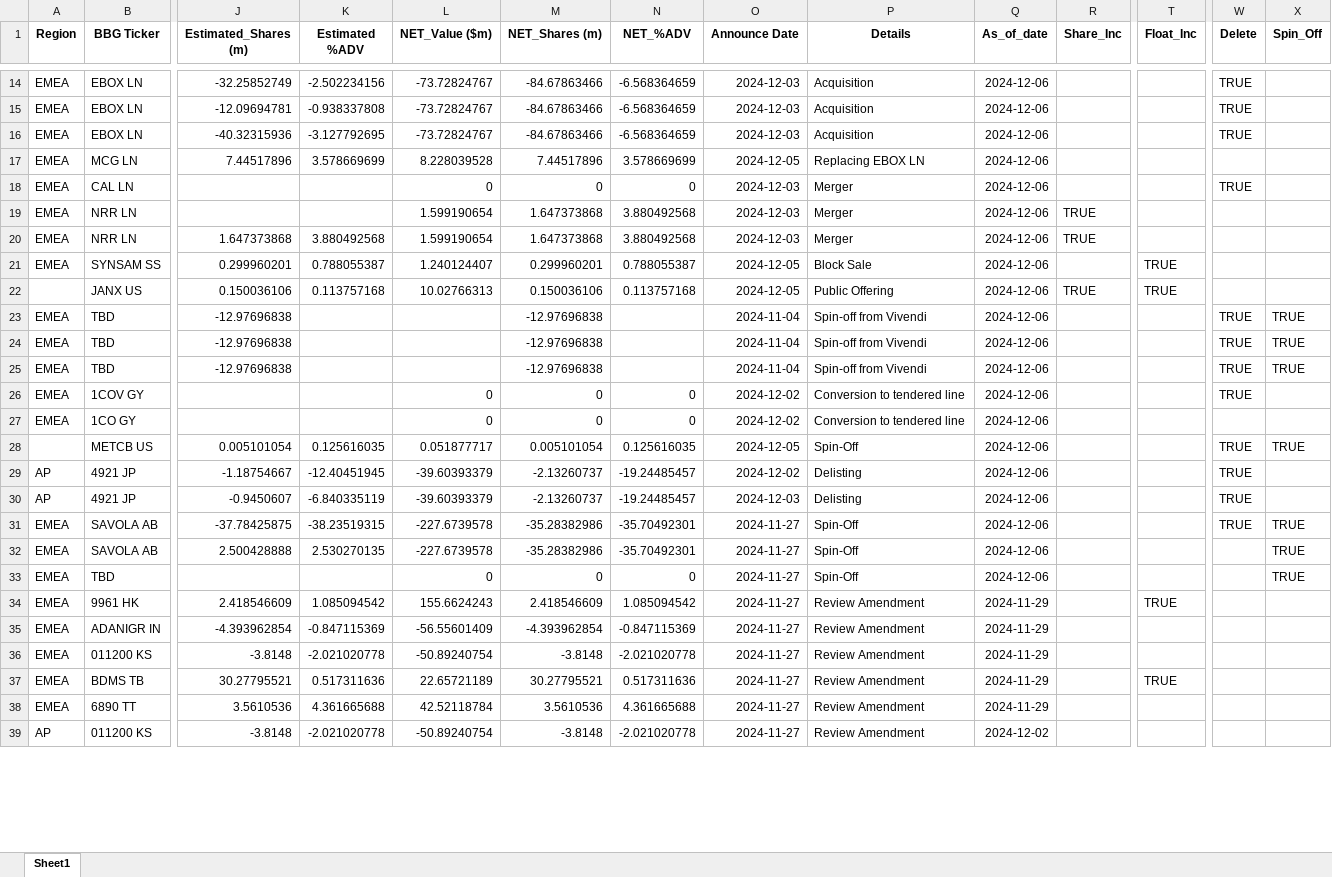
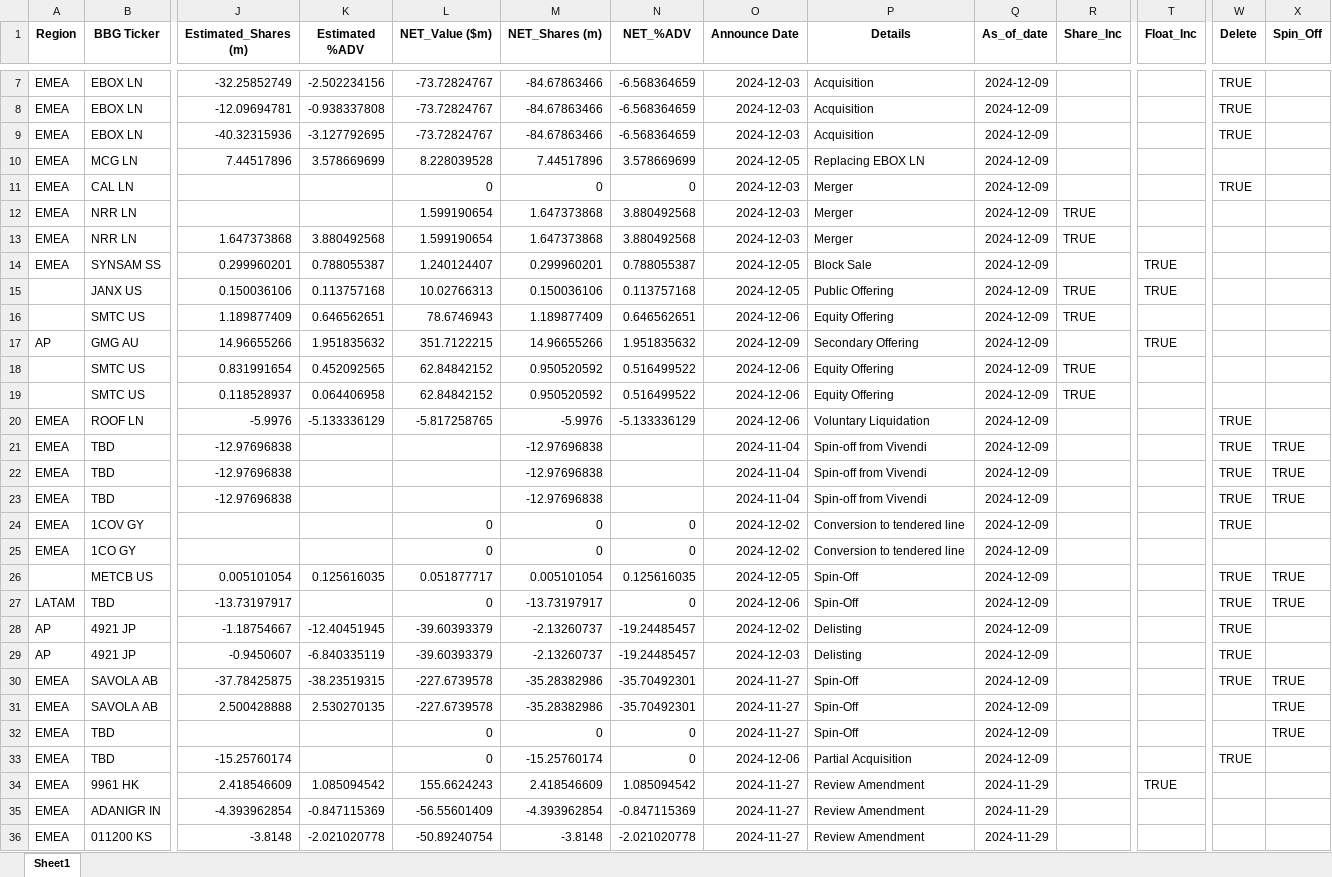
Before and after one commit to arjunkilaru/rebalances, an Excel workbook: JPM_UPCOMING_INDEX_EVENTS.xlsx, sheet Sheet1, drawn as a sheet; only a part is shown, gaps mark what is left out; the shorter side is filled out with more unchanged rows; values as stored, in another font and other column widths than the file's, no borders; addresses are those after the commit; rows hold the shown columns only; the diff covers the shown part only; the diff names each change by its address in the sheet, - before the commit and + after, or states it on an @@ line.

```diff
--- a/JPM_UPCOMING_INDEX_EVENTS.xlsx (sheet Sheet1)
+++ b/JPM_UPCOMING_INDEX_EVENTS.xlsx (sheet Sheet1)
-Q7:Q15 (As_of_date): 2024-12-06
+Q7:Q15 (As_of_date): 2024-12-09
+row 16:  | SMTC US | 1.189877409 | 0.646562651 | 78.6746943 | 1.189877409 | 0.646562651 | 2024-12-06 | Equity Offering | 2024-12-09 | TRUE
+row 17: AP | GMG AU | 14.96655266 | 1.951835632 | 351.7122215 | 14.96655266 | 1.951835632 | 2024-12-09 | Secondary Offering | 2024-12-09 |  | TRUE
+row 18:  | SMTC US | 0.831991654 | 0.452092565 | 62.84842152 | 0.950520592 | 0.516499522 | 2024-12-06 | Equity Offering | 2024-12-09 | TRUE
+row 19:  | SMTC US | 0.118528937 | 0.064406958 | 62.84842152 | 0.950520592 | 0.516499522 | 2024-12-06 | Equity Offering | 2024-12-09 | TRUE
+row 20: EMEA | ROOF LN | -5.9976 | -5.133336129 | -5.817258765 | -5.9976 | -5.133336129 | 2024-12-06 | Voluntary Liquidation | 2024-12-09 |  |  | TRUE
-Q21:Q26 (As_of_date): 2024-12-06
+Q21:Q26 (As_of_date): 2024-12-09
+row 27: LATAM | TBD | -13.73197917 |  | 0 | -13.73197917 | 0 | 2024-12-06 | Spin-Off | 2024-12-09 |  |  | TRUE | TRUE
-Q28:Q32 (As_of_date): 2024-12-06
+Q28:Q32 (As_of_date): 2024-12-09
+row 33: EMEA | TBD | -15.25760174 |  | 0 | -15.25760174 | 0 | 2024-12-06 | Partial Acquisition | 2024-12-09 |  |  | TRUE
```
Also changed, not shown: 26 added rows, 7 removed rows and 41 edited cells elsewhere in this sheet, 1 other file.
